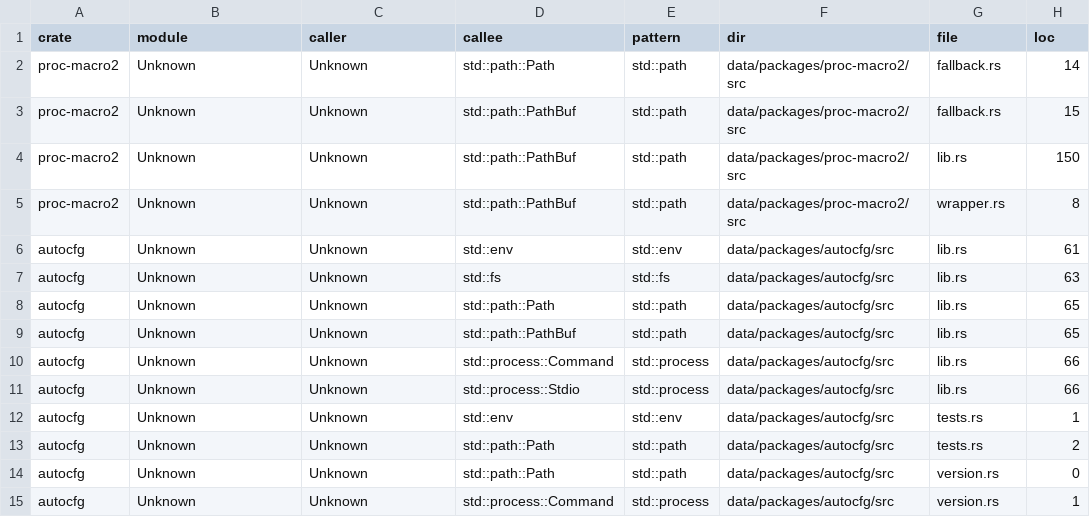
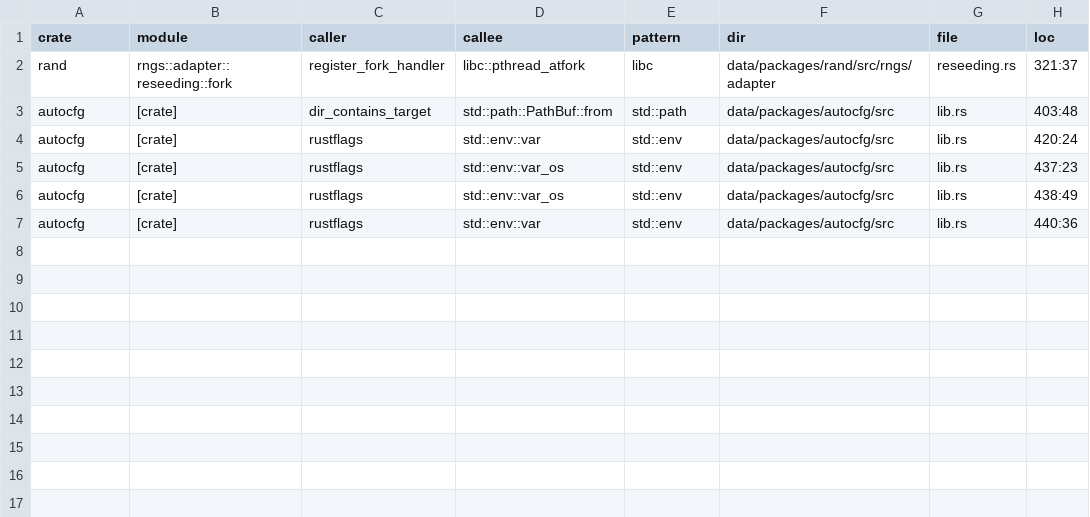
Before and after one commit to PLSysSec/cargo-scan, a CSV file: data/results/top10_all.csv, drawn as a sheet.

Commit message:
:file_cabinet: update top10 and top100 results

```diff
--- a/data/results/top10_all.csv
+++ b/data/results/top10_all.csv
@@ -1,15 +1,7 @@
 crate, module, caller, callee, pattern, dir, file, loc
-proc-macro2, Unknown, Unknown, std::path::Path, std::path, data/packages/proc-macro2/src, fallback.rs, 14
-proc-macro2, Unknown, Unknown, std::path::PathBuf, std::path, data/packages/proc-macro2/src, fallback.rs, 15
-proc-macro2, Unknown, Unknown, std::path::PathBuf, std::path, data/packages/proc-macro2/src, lib.rs, 150
-proc-macro2, Unknown, Unknown, std::path::PathBuf, std::path, data/packages/proc-macro2/src, wrapper.rs, 8
-autocfg, Unknown, Unknown, std::env, std::env, data/packages/autocfg/src, lib.rs, 61
-autocfg, Unknown, Unknown, std::fs, std::fs, data/packages/autocfg/src, lib.rs, 63
-autocfg, Unknown, Unknown, std::path::Path, std::path, data/packages/autocfg/src, lib.rs, 65
-autocfg, Unknown, Unknown, std::path::PathBuf, std::path, data/packages/autocfg/src, lib.rs, 65
-autocfg, Unknown, Unknown, std::process::Command, std::process, data/packages/autocfg/src, lib.rs, 66
-autocfg, Unknown, Unknown, std::process::Stdio, std::process, data/packages/autocfg/src, lib.rs, 66
-autocfg, Unknown, Unknown, std::env, std::env, data/packages/autocfg/src, tests.rs, 1
-autocfg, Unknown, Unknown, std::path::Path, std::path, data/packages/autocfg/src, tests.rs, 2
-autocfg, Unknown, Unknown, std::path::Path, std::path, data/packages/autocfg/src, version.rs, 0
-autocfg, Unknown, Unknown, std::process::Command, std::process, data/packages/autocfg/src, version.rs, 1
+rand, rngs::adapter::reseeding::fork, register_fork_handler, libc::pthread_atfork, libc, data/packages/rand/src/rngs/adapter, reseeding.rs, 321:37
+autocfg, [crate], dir_contains_target, std::path::PathBuf::from, std::path, data/packages/autocfg/src, lib.rs, 403:48
+autocfg, [crate], rustflags, std::env::var, std::env, data/packages/autocfg/src, lib.rs, 420:24
+autocfg, [crate], rustflags, std::env::var_os, std::env, data/packages/autocfg/src, lib.rs, 437:23
+autocfg, [crate], rustflags, std::env::var_os, std::env, data/packages/autocfg/src, lib.rs, 438:49
+autocfg, [crate], rustflags, std::env::var, std::env, data/packages/autocfg/src, lib.rs, 440:36
```
Also changed, not shown: 5 other files.
